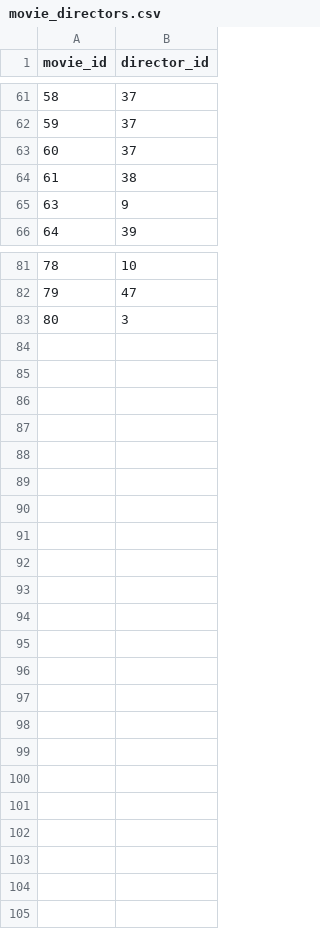
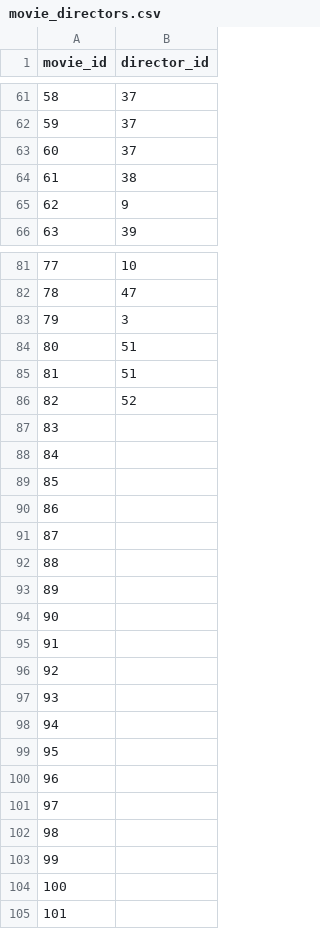
Before and after one commit to Dhairya-Gohil/movie-recommendation, a CSV file: database/excel/movie_directors.csv, drawn as a sheet; only a part is shown, gaps mark what is left out; the diff names each change by its address in the sheet, - before the commit and + after, or states it on an @@ line.

```diff
--- a/database/excel/movie_directors.csv
+++ b/database/excel/movie_directors.csv
@@ column A (movie_id) renumbered between rows 65 and 83 @@
+row 84: 80 | 51
+row 85: 81 | 51
+row 86: 82 | 52
+row 87: 83
+row 88: 84
+row 89: 85
+row 90: 86
+row 91: 87
+row 92: 88
+row 93: 89
+row 94: 90
+row 95: 91
+row 96: 92
+row 97: 93
+row 98: 94
+row 99: 95
+row 100: 96
+row 101: 97
+row 102: 98
+row 103: 99
+row 104: 100
+row 105: 101
```
Also changed, not shown: database/excel/directors.csv, database/excel/movie_cast.csv, 26 other files.
